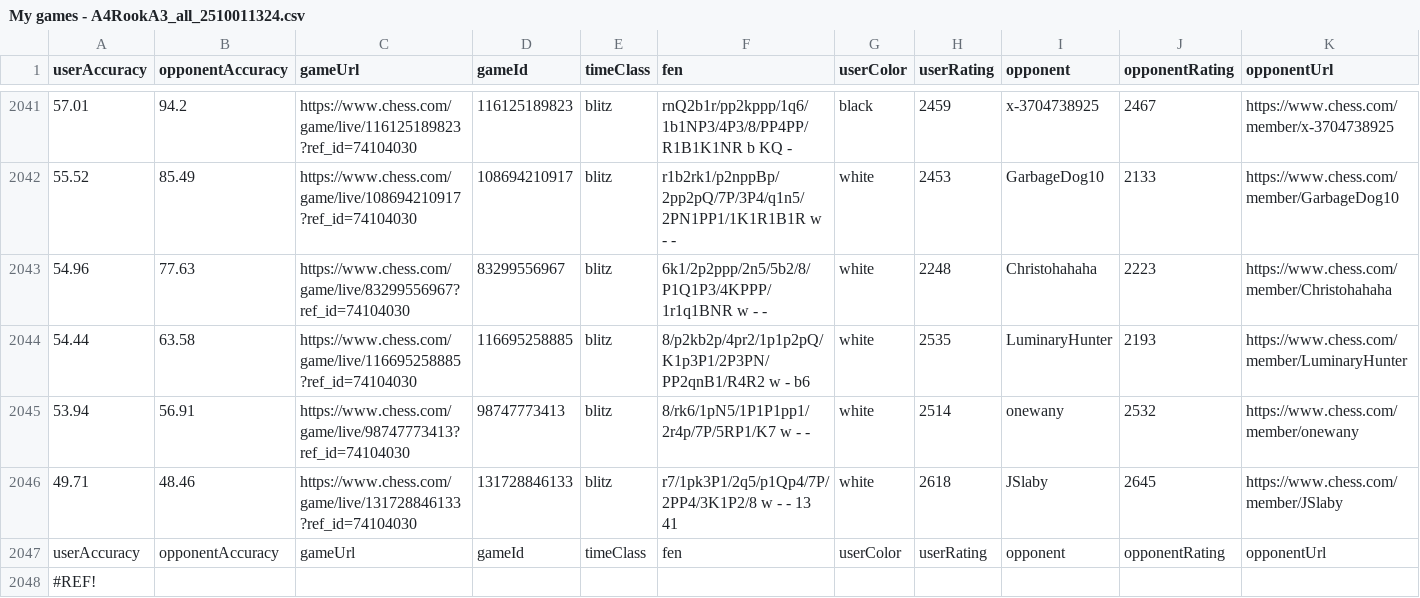
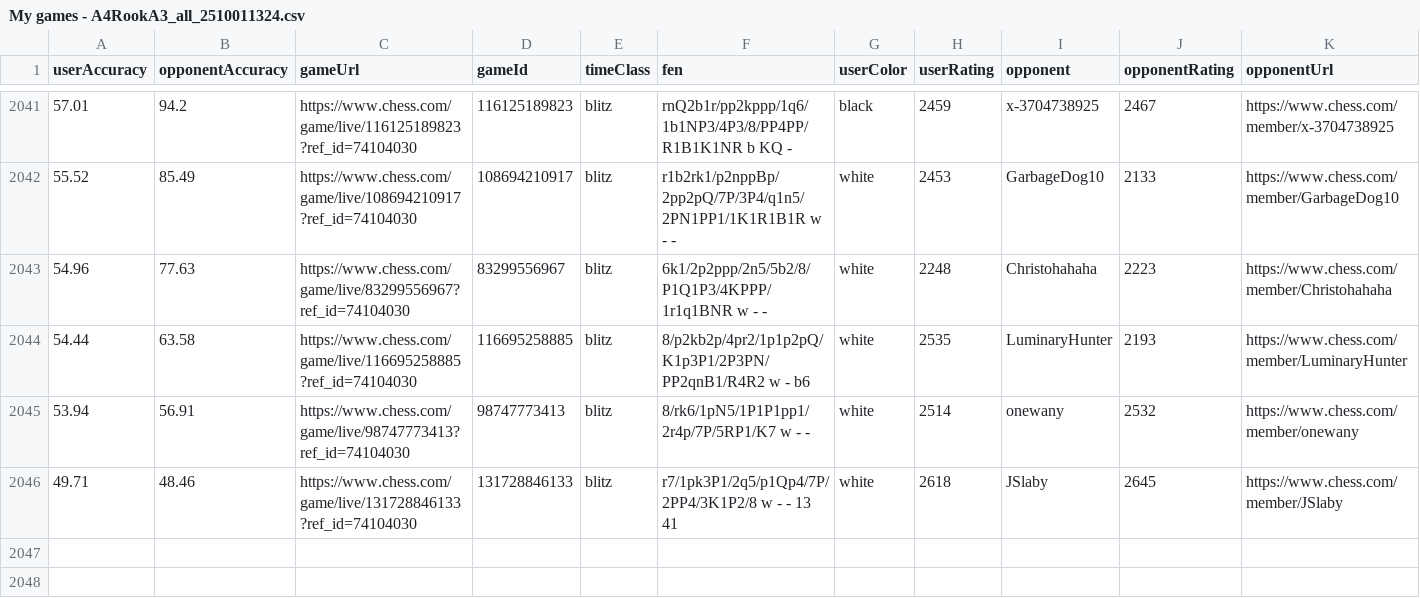
Before and after one commit to LuciusMelillo09/DataScience, a CSV file: Unit3/My games - A4RookA3_all_2510011324.csv, drawn as a sheet; only a part is shown, gaps mark what is left out; rows hold the shown columns only; the diff names each change by its address in the sheet, - before the commit and + after, or states it on an @@ line.

Commit message:
Update My games - A4RookA3_all_2510011324.csv

```diff
--- a/Unit3/My games - A4RookA3_all_2510011324.csv
+++ b/Unit3/My games - A4RookA3_all_2510011324.csv
-row 2047: userAccuracy | opponentAccuracy | gameUrl | gameId | timeClass | fen | userColor | userRating | opponent | opponentRating | opponentUrl
-row 2048: #REF!
```
